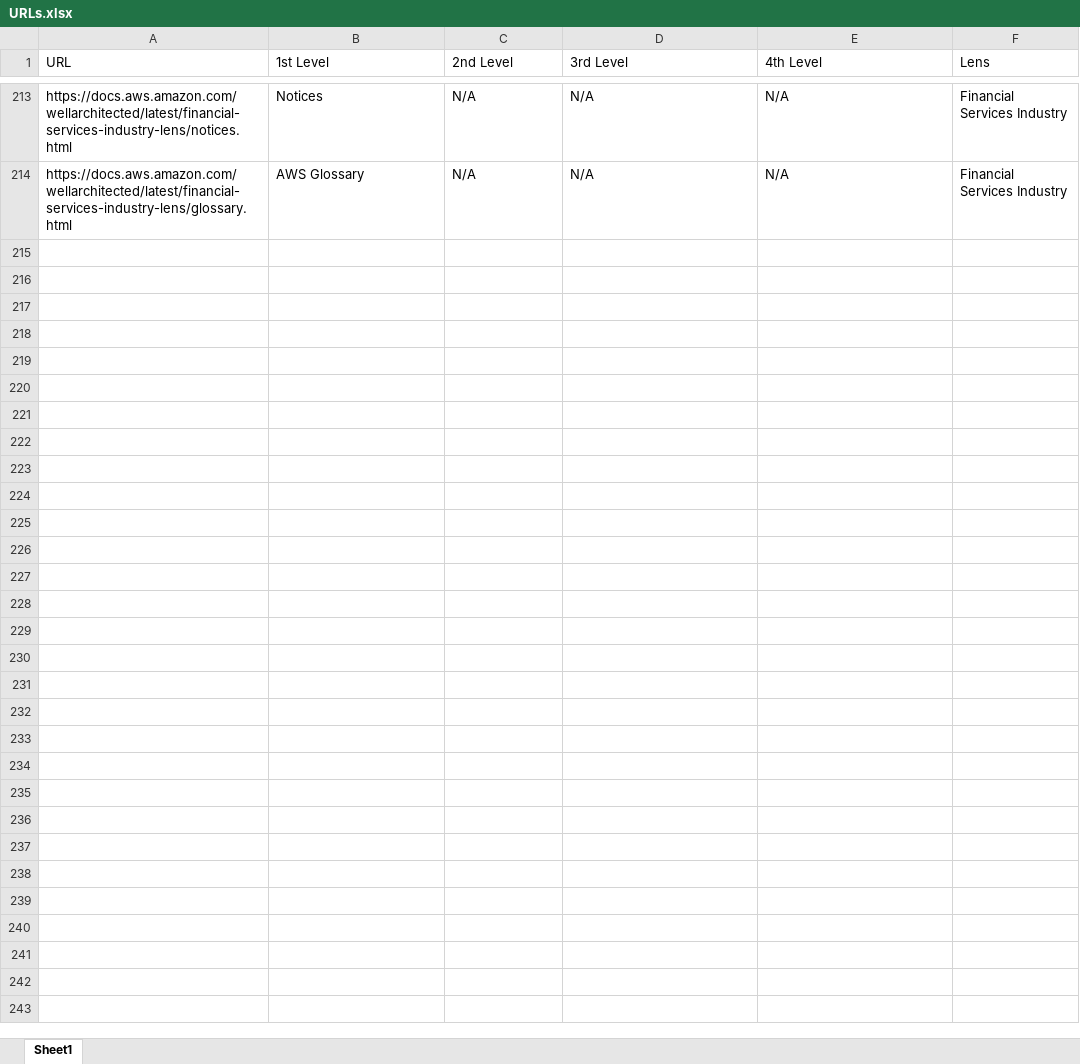
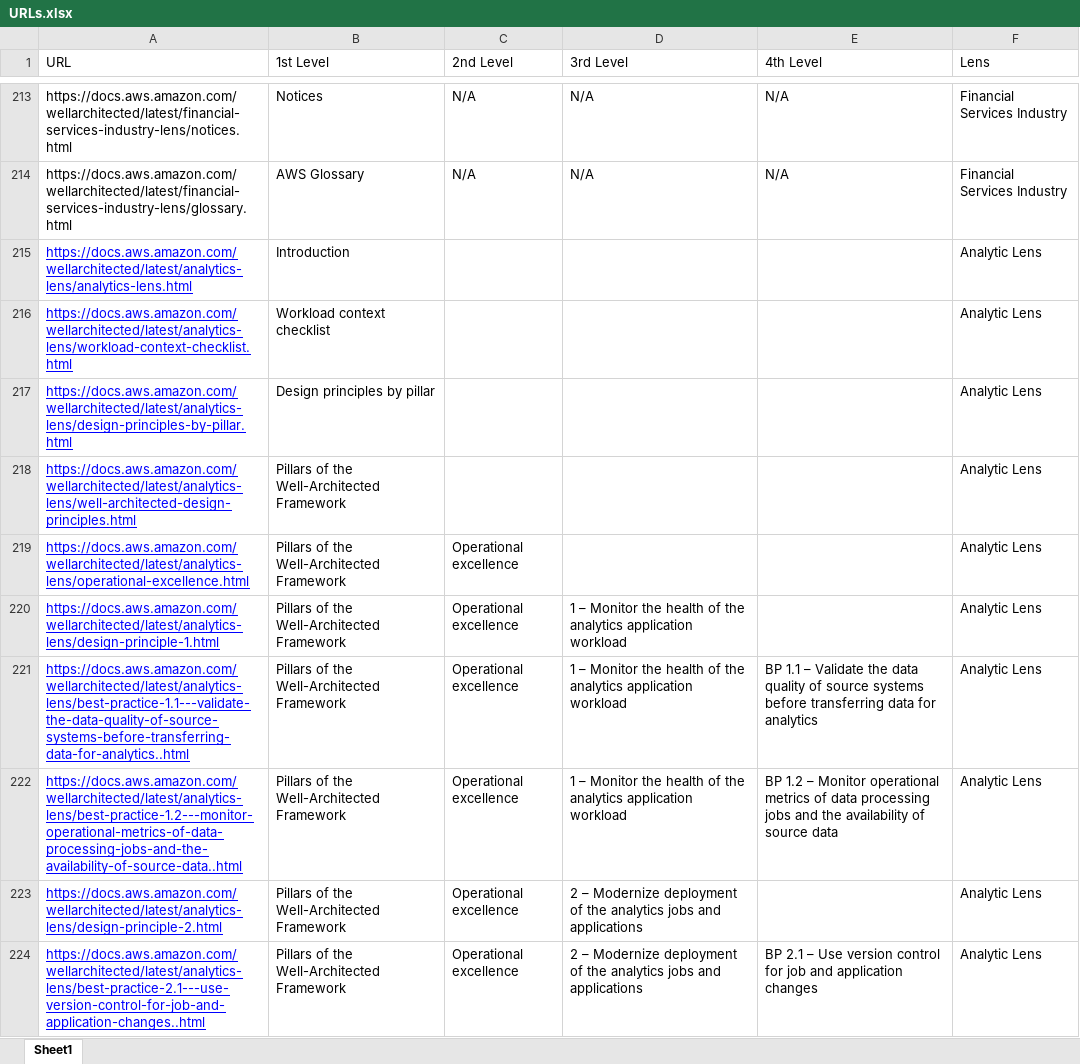
Before and after one commit to abornntec/proyecto_Integrador, an Excel workbook: URLs.xlsx, sheet Sheet1, drawn as a sheet; only a part is shown, gaps mark what is left out; values as stored, in another font and other column widths than the file's, no borders; charts and pictures not drawn; the diff covers the shown part only; the diff names each change by its address in the sheet, - before the commit and + after, or states it on an @@ line.

Commit message:
Added lenses for analytic and Machine Learning to xlsx

```diff
--- a/URLs.xlsx (sheet Sheet1)
+++ b/URLs.xlsx (sheet Sheet1)
+row 215: https://docs.aws.amazon.com/wellarchitected/latest/analytics-lens/analytics-lens.html | Introduction |  |  |  | Analytic Lens
+row 216: https://docs.aws.amazon.com/wellarchitected/latest/analytics-lens/workload-context-checklist.html | Workload context checklist |  |  |  | Analytic Lens
+row 217: https://docs.aws.amazon.com/wellarchitected/latest/analytics-lens/design-principles-by-pillar.html | Design principles by pillar |  |  |  | Analytic Lens
+row 218: https://docs.aws.amazon.com/wellarchitected/latest/analytics-lens/well-architected-design-principles.html | Pillars of the Well-Architected Framework |  |  |  | Analytic Lens
+row 219: https://docs.aws.amazon.com/wellarchitected/latest/analytics-lens/operational-excellence.html | Pillars of the Well-Architected Framework | Operational excellence |  |  | Analytic Lens
+row 220: https://docs.aws.amazon.com/wellarchitected/latest/analytics-lens/design-principle-1.html | Pillars of the Well-Architected Framework | Operational excellence | 1 – Monitor the health of the analytics application workload |  | Analytic Lens
+row 221: https://docs.aws.amazon.com/wellarchitected/latest/analytics-lens/best-practice-1.1---validate-the-data-quality-of-source-systems-before-transferring-data-for-analytics..html | Pillars of the Well-Architected Framework | Operational excellence | 1 – Monitor the health of the analytics application workload | BP 1.1 – Validate the data quality of source systems before transferring data for analytics | Analytic Lens
+row 222: https://docs.aws.amazon.com/wellarchitected/latest/analytics-lens/best-practice-1.2---monitor-operational-metrics-of-data-processing-jobs-and-the-availability-of-source-data..html | Pillars of the Well-Architected Framework | Operational excellence | 1 – Monitor the health of the analytics application workload | BP 1.2 – Monitor operational metrics of data processing jobs and the availability of source data | Analytic Lens
+row 223: https://docs.aws.amazon.com/wellarchitected/latest/analytics-lens/design-principle-2.html | Pillars of the Well-Architected Framework | Operational excellence | 2 – Modernize deployment of the analytics jobs and applications |  | Analytic Lens
+row 224: https://docs.aws.amazon.com/wellarchitected/latest/analytics-lens/best-practice-2.1---use-version-control-for-job-and-application-changes..html | Pillars of the Well-Architected Framework | Operational excellence | 2 – Modernize deployment of the analytics jobs and applications | BP 2.1 – Use version control for job and application changes | Analytic Lens
```
Also changed, not shown: 273 added rows elsewhere in this sheet, charts or pictures, 1 other file.
